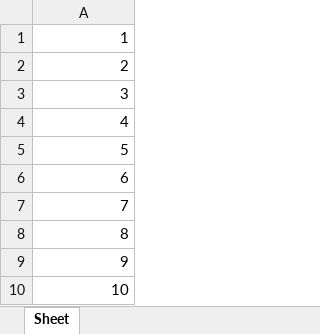
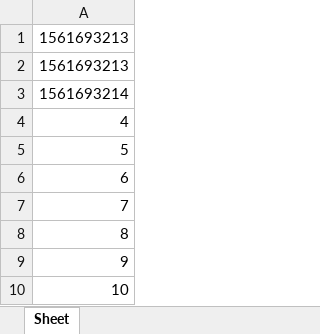
Before and after one commit to artchula/obd_analyzer, an Excel workbook: data/dev1/test.xlsx, sheet Sheet, drawn as a sheet; values as stored, in another font and other column widths than the file's, no borders; the diff names each change by its address in the sheet, - before the commit and + after, or states it on an @@ line.

Commit message:
Update test file

```diff
--- a/data/dev1/test.xlsx (sheet Sheet)
+++ b/data/dev1/test.xlsx (sheet Sheet)
-A1: 1
+A1: 1561693213
-A2: 2
+A2: 1561693213
-A3: 3
+A3: 1561693214
```
